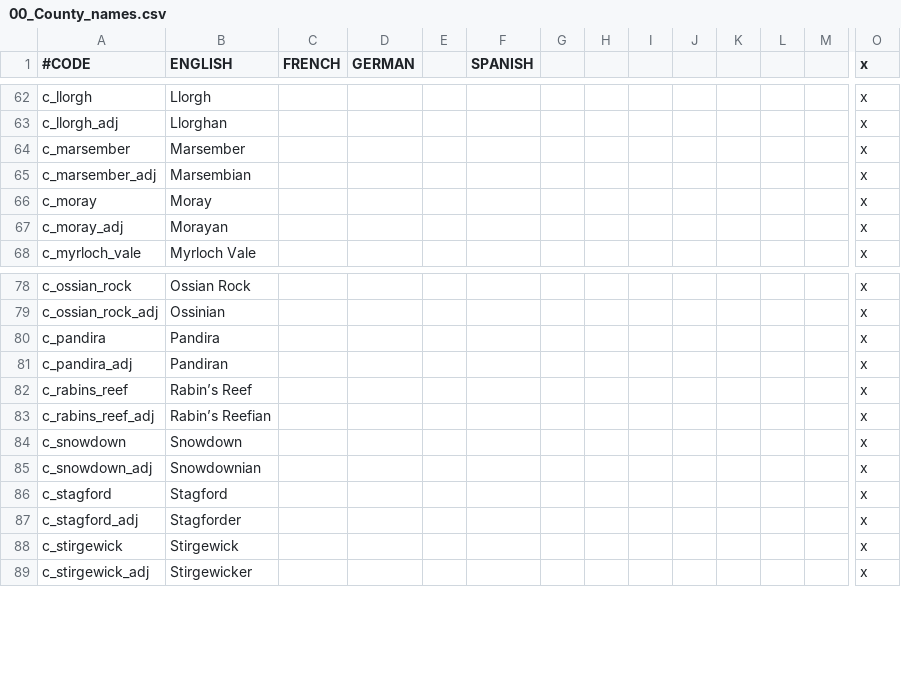
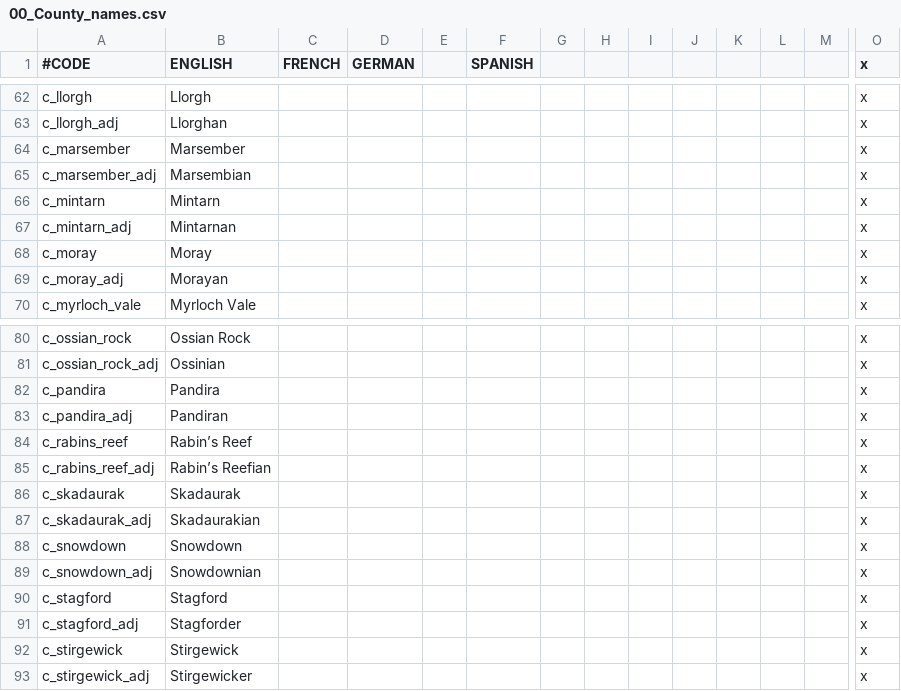
Before and after one commit to chriscohen/ck2-forgottenkings, a CSV file: ForgottenRealms/localisation/00_County_names.csv, drawn as a sheet; only a part is shown, gaps mark what is left out; rows hold the shown columns only; the diff names each change by its address in the sheet, - before the commit and + after, or states it on an @@ line.

```diff
--- a/ForgottenRealms/localisation/00_County_names.csv
+++ b/ForgottenRealms/localisation/00_County_names.csv
+row 66: c_mintarn | Mintarn |  |  |  |  |  |  |  |  |  |  |  | x
+row 67: c_mintarn_adj | Mintarnan |  |  |  |  |  |  |  |  |  |  |  | x
+row 86: c_skadaurak | Skadaurak |  |  |  |  |  |  |  |  |  |  |  | x
+row 87: c_skadaurak_adj | Skadaurakian |  |  |  |  |  |  |  |  |  |  |  | x
```
Also changed, not shown: ForgottenRealms/localisation/00_Barony_names.csv, ForgottenRealms/localisation/00_Duchy_names.csv, 6 other files.
